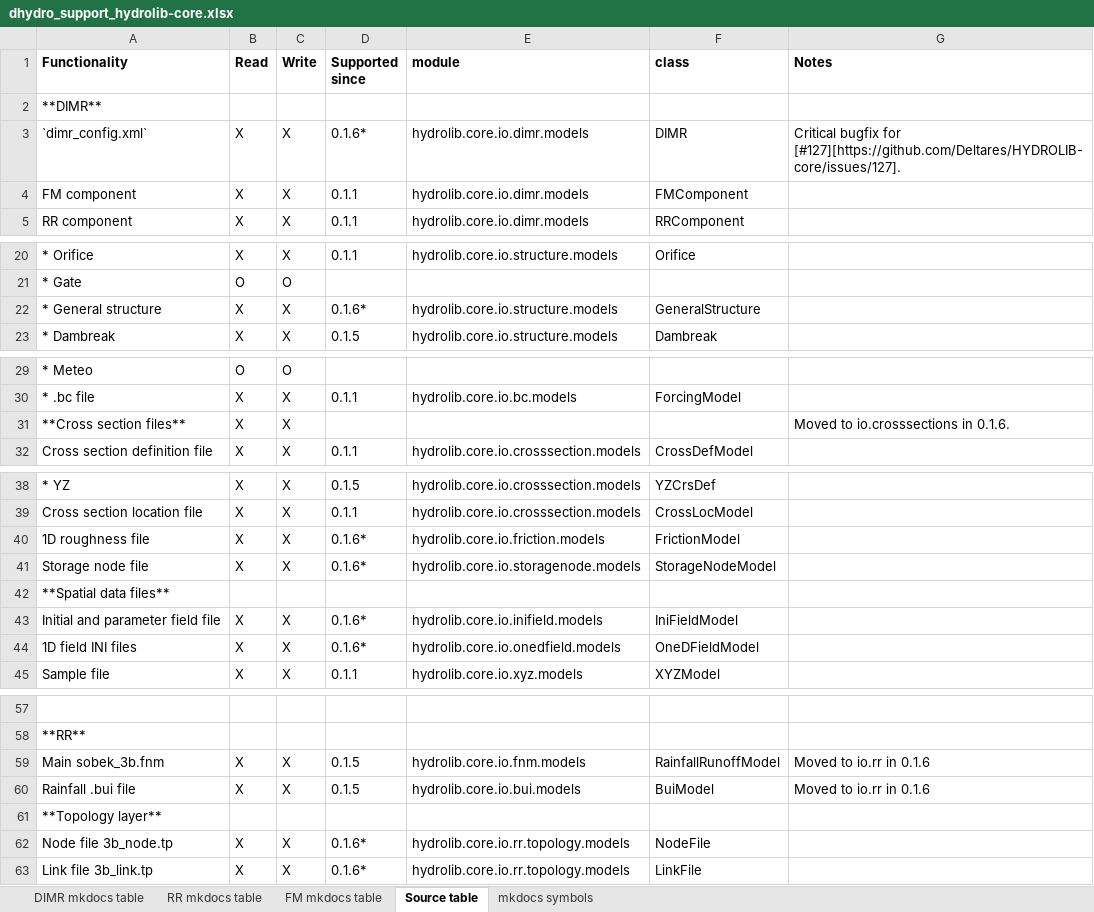
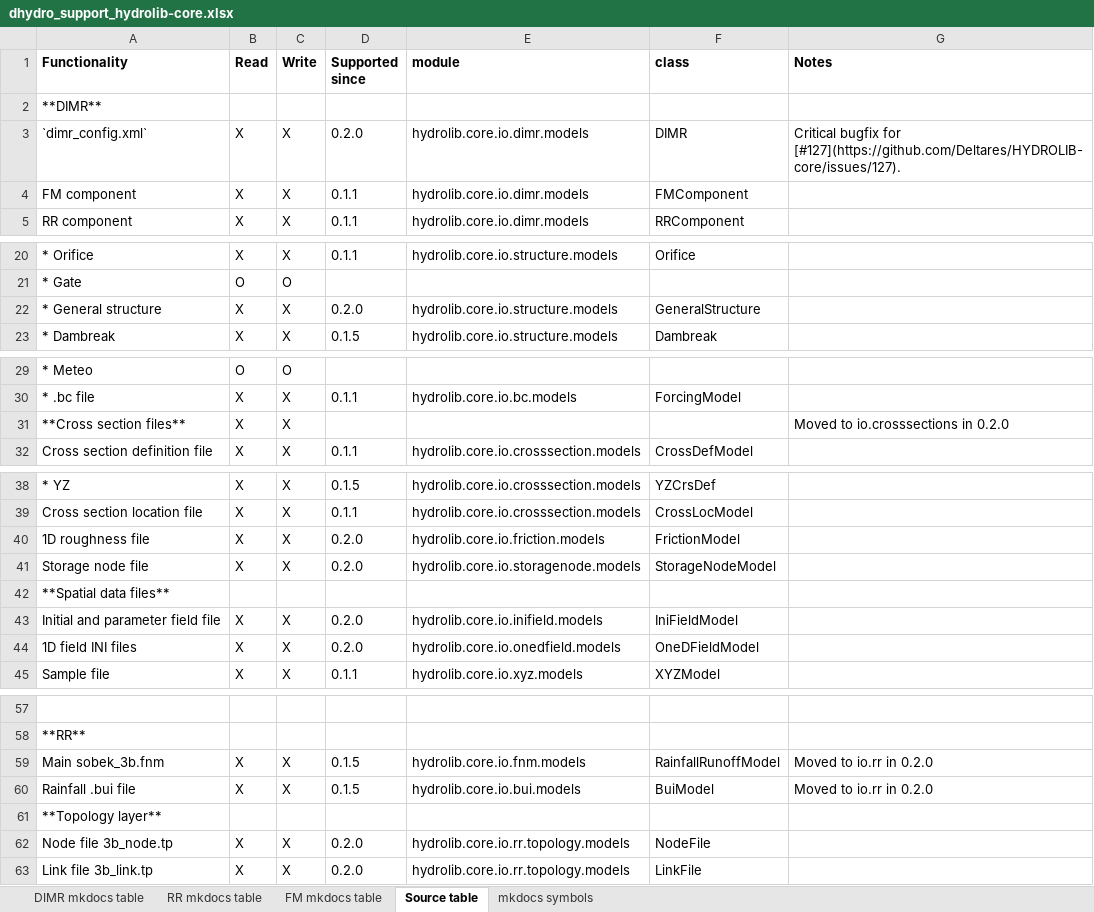
Before and after one commit to Deltares/HYDROLIB-core, an Excel workbook: docs/topics/dhydro_support_hydrolib-core.xlsx, sheet Source table, drawn as a sheet; only a part is shown, gaps mark what is left out; values as stored, in another font and other column widths than the file's, no borders; the diff names each change by its address in the sheet, - before the commit and + after, or states it on an @@ line.

```diff
--- a/docs/topics/dhydro_support_hydrolib-core.xlsx (sheet Source table)
+++ b/docs/topics/dhydro_support_hydrolib-core.xlsx (sheet Source table)
-D3 (Supported since): 0.1.6*
+D3 (Supported since): 0.2.0
-G3 (Notes): …bugfix for [#127][https://github.com/Deltares/HYDROLIB-core/issues/127].
+G3 (Notes): …bugfix for [#127](https://github.com/Deltares/HYDROLIB-core/issues/127).
-D22 (Supported since): 0.1.6*
+D22 (Supported since): 0.2.0
-G31 (Notes): Moved to io.crosssections in 0.1.6.
+G31 (Notes): Moved to io.crosssections in 0.2.0
-D40:D41 (Supported since): 0.1.6*
+D40:D41 (Supported since): 0.2.0
-D43:D44 (Supported since): 0.1.6*
+D43:D44 (Supported since): 0.2.0
-G59:G60 (Notes): Moved to io.rr in 0.1.6
+G59:G60 (Notes): Moved to io.rr in 0.2.0
-D62:D63 (Supported since): 0.1.6*
+D62:D63 (Supported since): 0.2.0
```
Also changed, not shown: sheet FM mkdocs table, sheet RR mkdocs table, sheet DIMR mkdocs table, 29 other files.
